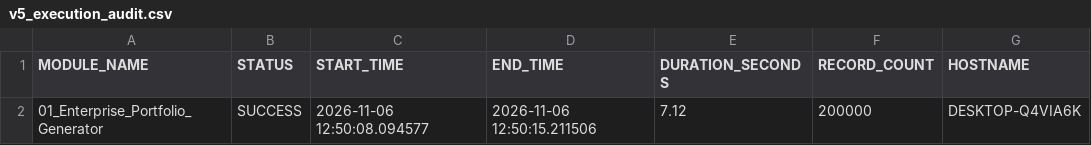
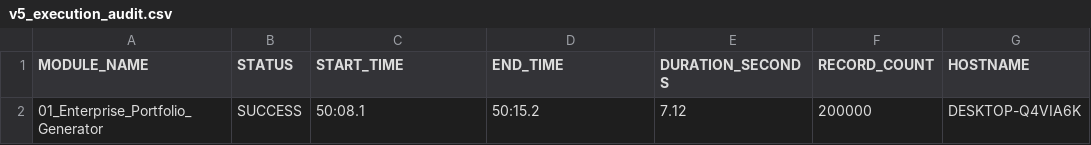
Before and after one commit to UzureAIEngineer/Enterprise-Banking-Stress-Testing-Credit-Risk-Analytics-Platform, a CSV file: Enterprise_Platform_Roadmap/V5_Statistical_Risk_Modelling/DATA/v5_execution_audit.csv, drawn as a sheet; only a part is shown; the diff names each change by its address in the sheet, - before the commit and + after, or states it on an @@ line.

```diff
--- a/Enterprise_Platform_Roadmap/V5_Statistical_Risk_Modelling/DATA/v5_execution_audit.csv
+++ b/Enterprise_Platform_Roadmap/V5_Statistical_Risk_Modelling/DATA/v5_execution_audit.csv
-C2 (START_TIME): 2026-11-06 12:50:08.094577
+C2 (START_TIME): 50:08.1
-D2 (END_TIME): 2026-11-06 12:50:15.211506
+D2 (END_TIME): 50:15.2
```
Also changed, not shown: 1 other file.
